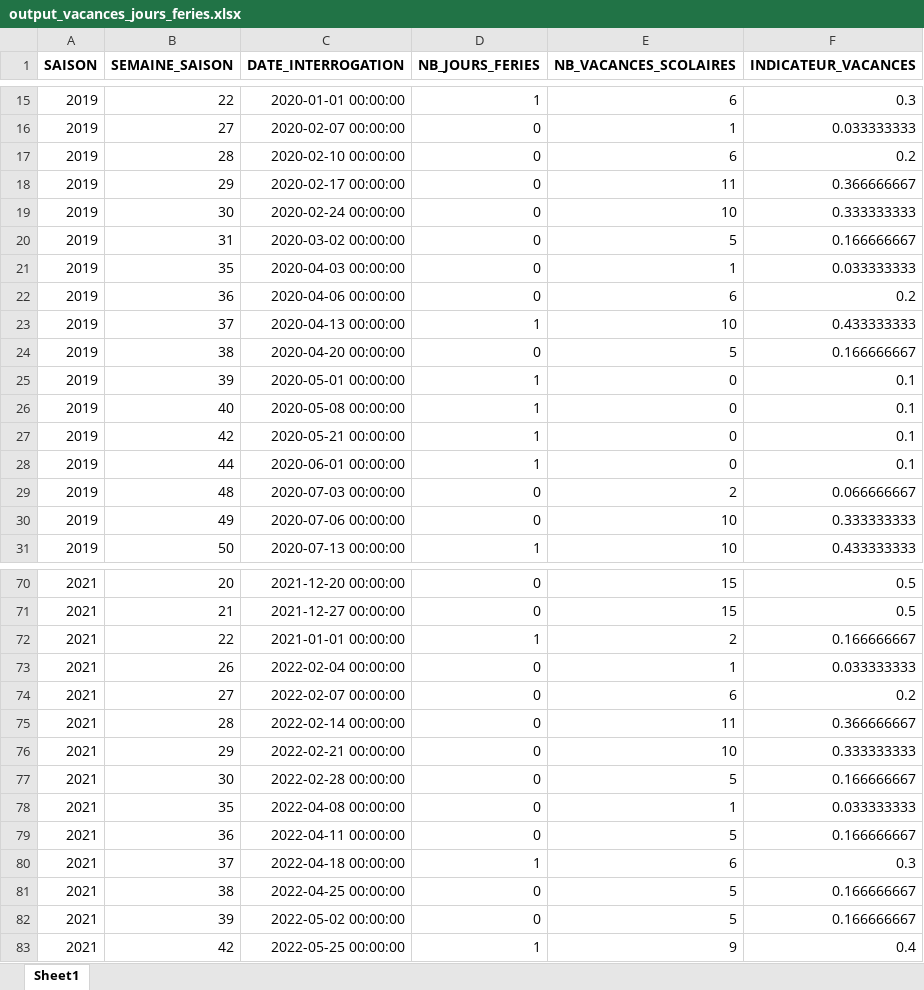
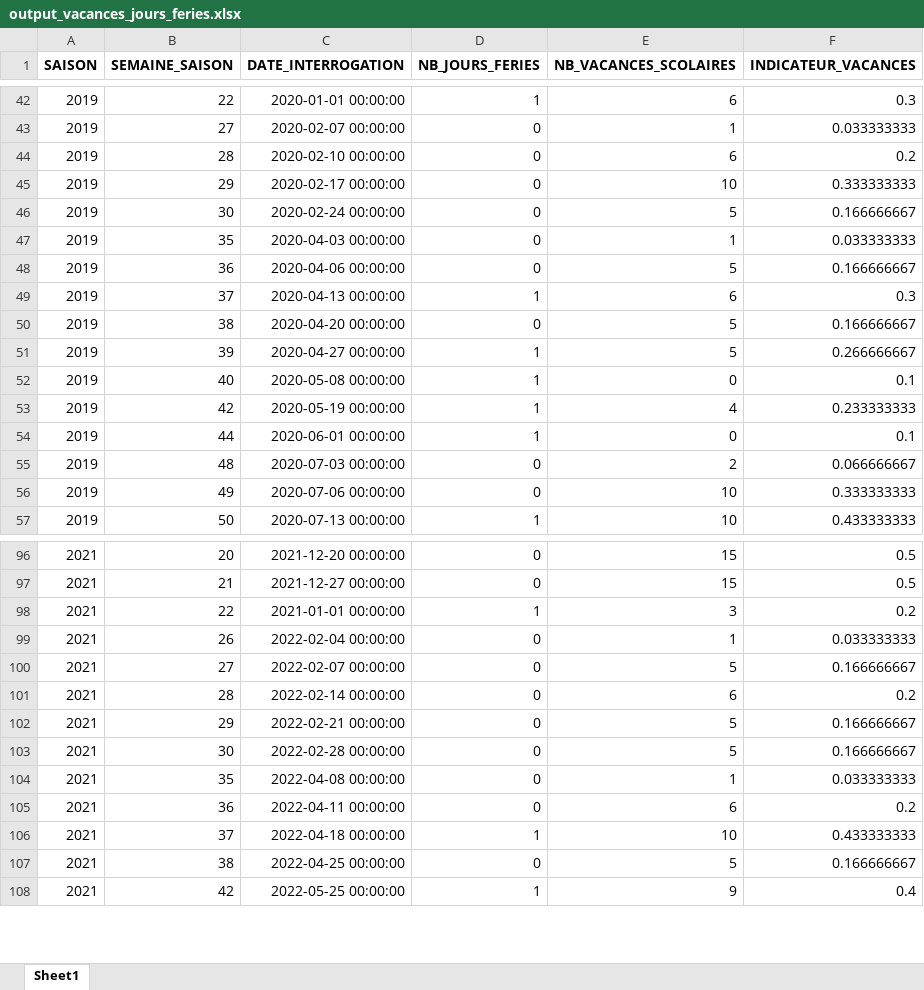
Before and after one commit to LeoDiMilano/prixfetl_backend, an Excel workbook: output_vacances_jours_feries.xlsx, sheet Sheet1, drawn as a sheet; only a part is shown, gaps mark what is left out; values as stored, in another font and other column widths than the file's, no borders; removed rows and columns are numbered as before the commit, all else as after; the diff covers the shown part only; the diff names each change by its address in the sheet, - before the commit and + after, or states it on an @@ line.

```diff
--- a/output_vacances_jours_feries.xlsx (sheet Sheet1)
+++ b/output_vacances_jours_feries.xlsx (sheet Sheet1)
-E45 (NB_VACANCES_SCOLAIRES): 11
+E45 (NB_VACANCES_SCOLAIRES): 10
-F45 (INDICATEUR_VACANCES): 0.366666667
+F45 (INDICATEUR_VACANCES): 0.333333333
-E46 (NB_VACANCES_SCOLAIRES): 10
+E46 (NB_VACANCES_SCOLAIRES): 5
-F46 (INDICATEUR_VACANCES): 0.333333333
+F46 (INDICATEUR_VACANCES): 0.166666667
-row 20: 2019 | 31 | 2020-03-02 00:00:00 | 0 | 5 | 0.166666667
-E48 (NB_VACANCES_SCOLAIRES): 6
+E48 (NB_VACANCES_SCOLAIRES): 5
-F48 (INDICATEUR_VACANCES): 0.2
+F48 (INDICATEUR_VACANCES): 0.166666667
-E49 (NB_VACANCES_SCOLAIRES): 10
+E49 (NB_VACANCES_SCOLAIRES): 6
-F49 (INDICATEUR_VACANCES): 0.433333333
+F49 (INDICATEUR_VACANCES): 0.3
-C51 (DATE_INTERROGATION): 2020-05-01 00:00:00
+C51 (DATE_INTERROGATION): 2020-04-27 00:00:00
-E51 (NB_VACANCES_SCOLAIRES): 0
+E51 (NB_VACANCES_SCOLAIRES): 5
-F51 (INDICATEUR_VACANCES): 0.1
+F51 (INDICATEUR_VACANCES): 0.266666667
-C53 (DATE_INTERROGATION): 2020-05-21 00:00:00
+C53 (DATE_INTERROGATION): 2020-05-19 00:00:00
-E53 (NB_VACANCES_SCOLAIRES): 0
+E53 (NB_VACANCES_SCOLAIRES): 4
-F53 (INDICATEUR_VACANCES): 0.1
+F53 (INDICATEUR_VACANCES): 0.233333333
-E98 (NB_VACANCES_SCOLAIRES): 2
+E98 (NB_VACANCES_SCOLAIRES): 3
-F98 (INDICATEUR_VACANCES): 0.166666667
+F98 (INDICATEUR_VACANCES): 0.2
-E100 (NB_VACANCES_SCOLAIRES): 6
+E100 (NB_VACANCES_SCOLAIRES): 5
-F100 (INDICATEUR_VACANCES): 0.2
+F100 (INDICATEUR_VACANCES): 0.166666667
-E101 (NB_VACANCES_SCOLAIRES): 11
+E101 (NB_VACANCES_SCOLAIRES): 6
-F101 (INDICATEUR_VACANCES): 0.366666667
+F101 (INDICATEUR_VACANCES): 0.2
-E102 (NB_VACANCES_SCOLAIRES): 10
+E102 (NB_VACANCES_SCOLAIRES): 5
-F102 (INDICATEUR_VACANCES): 0.333333333
+F102 (INDICATEUR_VACANCES): 0.166666667
-E105 (NB_VACANCES_SCOLAIRES): 5
+E105 (NB_VACANCES_SCOLAIRES): 6
-F105 (INDICATEUR_VACANCES): 0.166666667
+F105 (INDICATEUR_VACANCES): 0.2
-E106 (NB_VACANCES_SCOLAIRES): 6
+E106 (NB_VACANCES_SCOLAIRES): 10
-F106 (INDICATEUR_VACANCES): 0.3
+F106 (INDICATEUR_VACANCES): 0.433333333
-row 82: 2021 | 39 | 2022-05-02 00:00:00 | 0 | 5 | 0.166666667
```
Also changed, not shown: 30 added rows and 93 edited cells elsewhere in this sheet, 8 other files.
